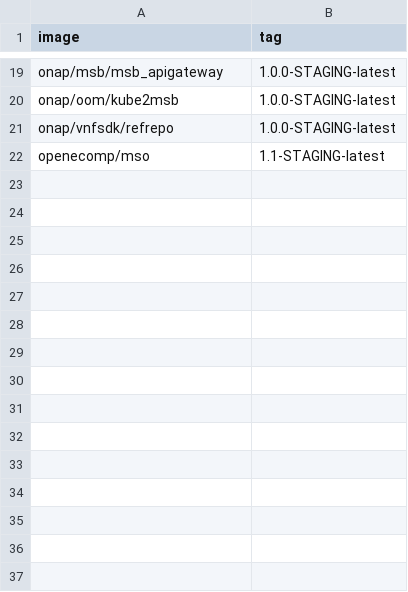
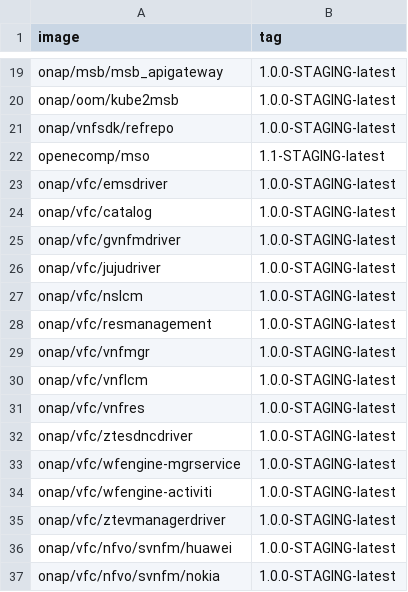
Before and after one commit to onap/integration, a CSV file: version-manifest/src/main/resources/docker-manifest.csv, drawn as a sheet; only a part is shown, gaps mark what is left out.

Commit message:
Add VF-C component release version
Add VF-C component release version

Issue-ID: VFC-527
Change-Id: Id14cbe8c38d5a0f1c0c079d72c625ee9249fdaca
Signed-off-by: yangyan <yangyanyj@chinamobile.com>

```diff
--- a/version-manifest/src/main/resources/docker-manifest.csv
+++ b/version-manifest/src/main/resources/docker-manifest.csv
@@ -22 +22,16 @@ onap/vnfsdk/refrepo,1.0.0-STAGING-latest
 openecomp/mso,1.1-STAGING-latest
+onap/vfc/emsdriver,1.0.0-STAGING-latest
+onap/vfc/catalog,1.0.0-STAGING-latest
+onap/vfc/gvnfmdriver,1.0.0-STAGING-latest
+onap/vfc/jujudriver,1.0.0-STAGING-latest
+onap/vfc/nslcm,1.0.0-STAGING-latest
+onap/vfc/resmanagement,1.0.0-STAGING-latest
+onap/vfc/vnfmgr,1.0.0-STAGING-latest
+onap/vfc/vnflcm,1.0.0-STAGING-latest
+onap/vfc/vnfres,1.0.0-STAGING-latest
+onap/vfc/ztesdncdriver,1.0.0-STAGING-latest
+onap/vfc/wfengine-mgrservice,1.0.0-STAGING-latest
+onap/vfc/wfengine-activiti,1.0.0-STAGING-latest
+onap/vfc/ztevmanagerdriver,1.0.0-STAGING-latest
+onap/vfc/nfvo/svnfm/huawei,1.0.0-STAGING-latest
+onap/vfc/nfvo/svnfm/nokia,1.0.0-STAGING-latest
```
Also changed, not shown: version-manifest/src/main/resources/java-manifest.csv.
